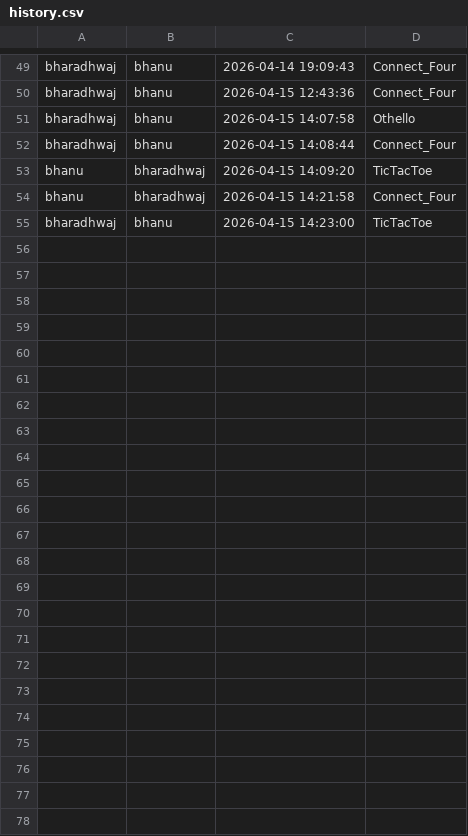
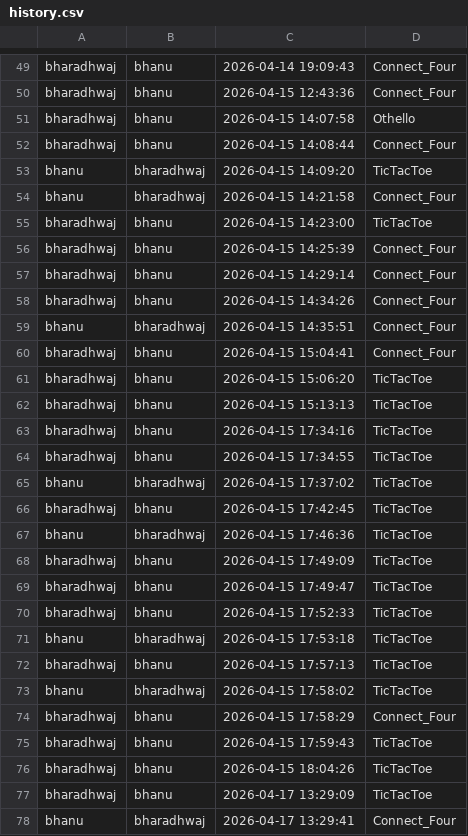
Before and after one commit to bharadhwajtorati/mini-games, a CSV file: history.csv, drawn as a sheet; only a part is shown, gaps mark what is left out.

Commit message:
modified connectfour and tictac toe

```diff
--- a/history.csv
+++ b/history.csv
@@ -55 +55,24 @@ bhanu,bharadhwaj,2026-04-15 14:21:58,Connect_Four
 bharadhwaj,bhanu,2026-04-15 14:23:00,TicTacToe
+bharadhwaj,bhanu,2026-04-15 14:25:39,Connect_Four
+bharadhwaj,bhanu,2026-04-15 14:29:14,Connect_Four
+bharadhwaj,bhanu,2026-04-15 14:34:26,Connect_Four
+bhanu,bharadhwaj,2026-04-15 14:35:51,Connect_Four
+bharadhwaj,bhanu,2026-04-15 15:04:41,Connect_Four
+bharadhwaj,bhanu,2026-04-15 15:06:20,TicTacToe
+bharadhwaj,bhanu,2026-04-15 15:13:13,TicTacToe
+bharadhwaj,bhanu,2026-04-15 17:34:16,TicTacToe
+bharadhwaj,bhanu,2026-04-15 17:34:55,TicTacToe
+bhanu,bharadhwaj,2026-04-15 17:37:02,TicTacToe
+bharadhwaj,bhanu,2026-04-15 17:42:45,TicTacToe
+bhanu,bharadhwaj,2026-04-15 17:46:36,TicTacToe
+bharadhwaj,bhanu,2026-04-15 17:49:09,TicTacToe
+bharadhwaj,bhanu,2026-04-15 17:49:47,TicTacToe
+bharadhwaj,bhanu,2026-04-15 17:52:33,TicTacToe
+bhanu,bharadhwaj,2026-04-15 17:53:18,TicTacToe
+bharadhwaj,bhanu,2026-04-15 17:57:13,TicTacToe
+bhanu,bharadhwaj,2026-04-15 17:58:02,TicTacToe
+bharadhwaj,bhanu,2026-04-15 17:58:29,Connect_Four
+bharadhwaj,bhanu,2026-04-15 17:59:43,TicTacToe
+bharadhwaj,bhanu,2026-04-15 18:04:26,TicTacToe
+bharadhwaj,bhanu,2026-04-17 13:29:09,TicTacToe
+bhanu,bharadhwaj,2026-04-17 13:29:41,Connect_Four
```
Also changed, not shown: 9 other files.
